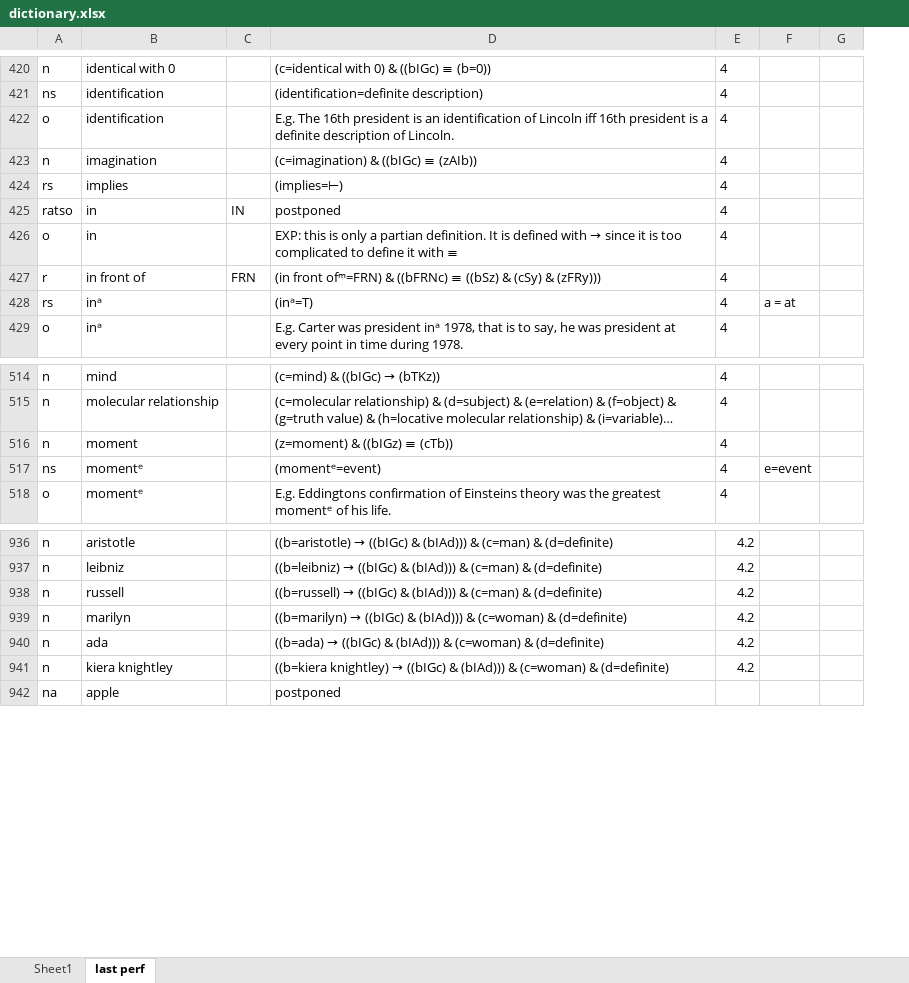
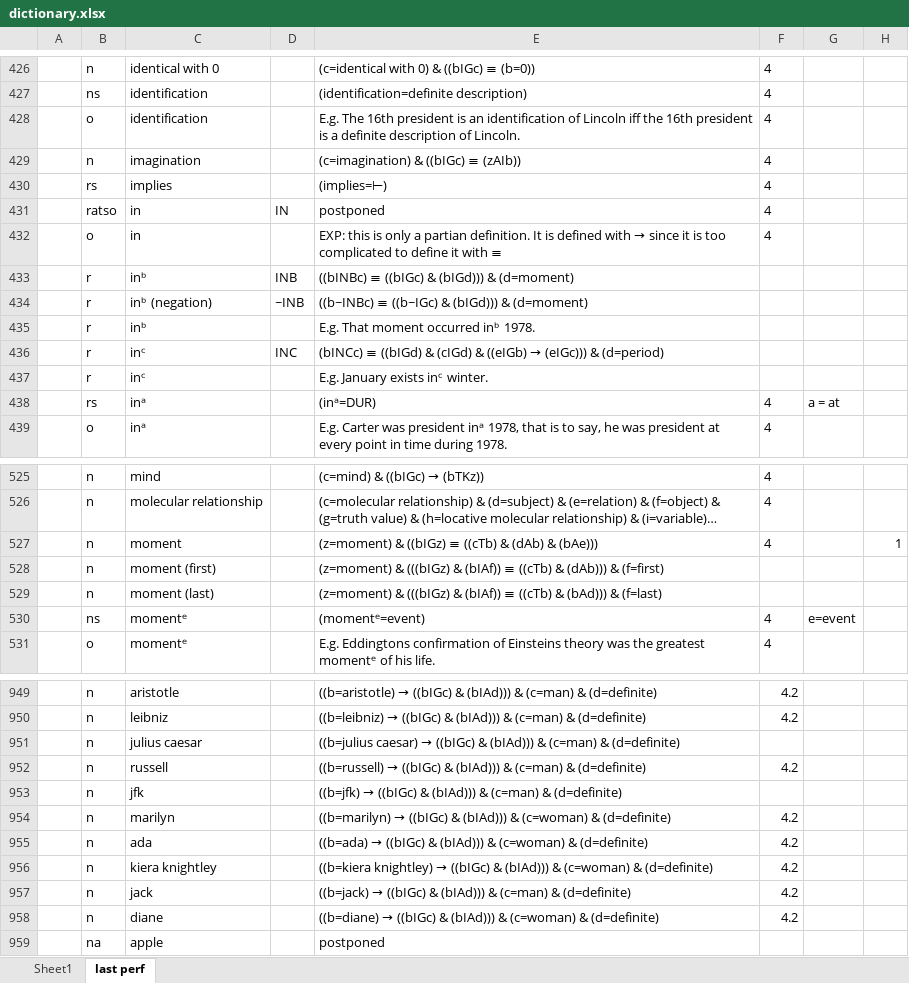
Before and after one commit to kittdotech/inference_engine2, an Excel workbook: inference2/dictionary.xlsx, sheet last perf, drawn as a sheet; only a part is shown, gaps mark what is left out; long unchanged cells end in …; values as stored, in another font and other column widths than the file's, no borders; removed rows and columns are numbered as before the commit, all else as after; the diff covers the shown part only; the diff names each change by its address in the sheet, - before the commit and + after, or states it on an @@ line.

```diff
--- a/inference2/dictionary.xlsx (sheet last perf)
+++ b/inference2/dictionary.xlsx (sheet last perf)
+column A, empty
-E428: …Lincoln iff 16th president…
+E428: …Lincoln iff the 16th president…
-row 427: r | in front of | FRN | (in front ofᵐ=FRN) & ((bFRNc) ≡ ((bSz) & (cSy) & (zFRy))) | 4
+row 433:  | r | inᵇ | INB | ((bINBc) ≡ ((bIGc) & (bIGd))) & (d=moment)
+row 434:  | r | inᵇ (negation) | ~INB | ((b~INBc) ≡ ((b~IGc) & (bIGd))) & (d=moment)
+row 435:  | r | inᵇ |  | E.g. That moment occurred inᵇ 1978.
+row 436:  | r | inᶜ | INC | (bINCc) ≡ ((bIGd) & (cIGd) & ((eIGb) → (eIGc))) & (d=period)
+row 437:  | r | inᶜ |  | E.g. January exists inᶜ winter.
-E438: (inᵃ=T)
+E438: (inᵃ=DUR)
-E527: (z=moment) & ((bIGz) ≡ (cTb))
+E527: (z=moment) & ((bIGz) ≡ ((cTb) & (dAb) & (bAe)))
-H527: (empty)
+H527: 1
+row 528:  | n | moment (first) |  | (z=moment) & (((bIGz) & (bIAf)) ≡ ((cTb) & (dAb))) & (f=first)
+row 529:  | n | moment (last) |  | (z=moment) & (((bIGz) & (bIAf)) ≡ ((cTb) & (bAd))) & (f=last)
+row 951:  | n | julius caesar |  | ((b=julius caesar) → ((bIGc) & (bIAd))) & (c=man) & (d=definite)
+row 953:  | n | jfk |  | ((b=jfk) → ((bIGc) & (bIAd))) & (c=man) & (d=definite)
+row 957:  | n | jack |  | ((b=jack) → ((bIGc) & (bIAd))) & (c=man) & (d=definite) | 4.2
+row 958:  | n | diane |  | ((b=diane) → ((bIGc) & (bIAd))) & (c=woman) & (d=definite) | 4.2
```
Also changed, not shown: 34 added rows, 3 removed rows and 37 edited cells elsewhere in this sheet, formulas that keep their value, inference2/inference engine.xlsx, 1 other file.
